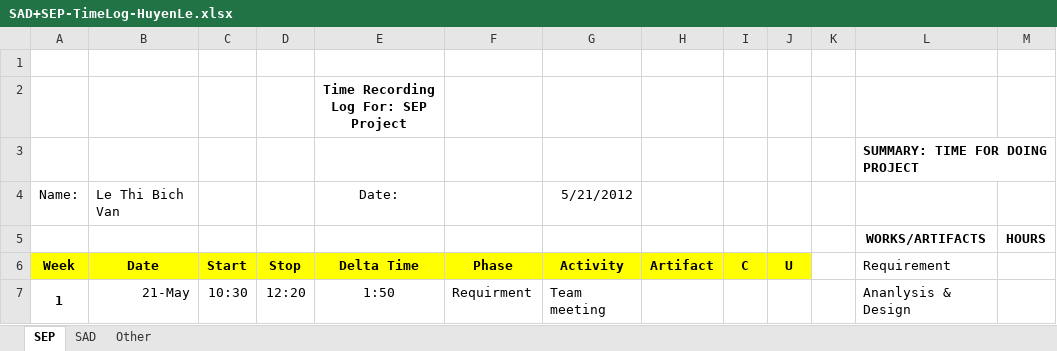
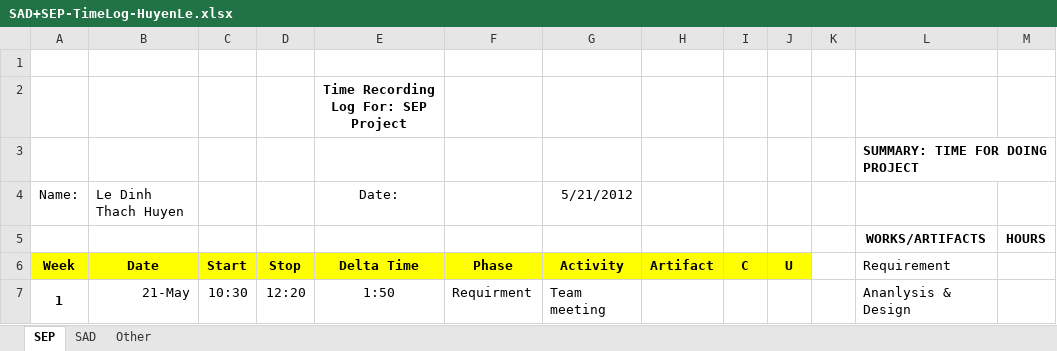
Before and after one commit to T138384/vlu-k15t1-team11, an Excel workbook: Time Log for SAD + SEP/SAD+SEP-TimeLog-HuyenLe.xlsx, sheet SEP, drawn as a sheet; only a part is shown; values as stored, in another font and other column widths than the file's, no borders; the diff names each change by its address in the sheet, - before the commit and + after, or states it on an @@ line.

```diff
--- a/Time Log for SAD + SEP/SAD+SEP-TimeLog-HuyenLe.xlsx (sheet SEP)
+++ b/Time Log for SAD + SEP/SAD+SEP-TimeLog-HuyenLe.xlsx (sheet SEP)
-B4: Le Thi Bich Van
+B4: Le Dinh Thach Huyen
```
Also changed, not shown: Time Log for SAD + SEP/SAD+SEP-TimeLog-SonDang.xlsx, Time Log for SAD + SEP/SAD+SEP-TimeLog-VanLe.xlsx, 12 other files.
